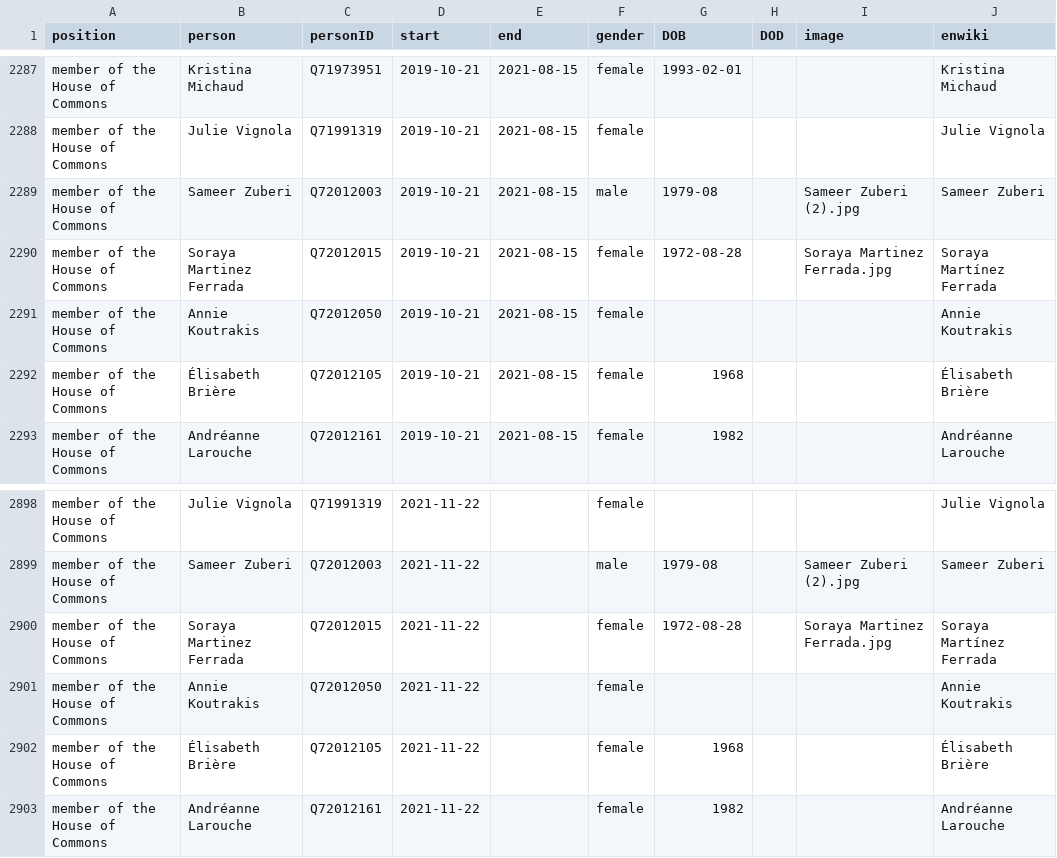
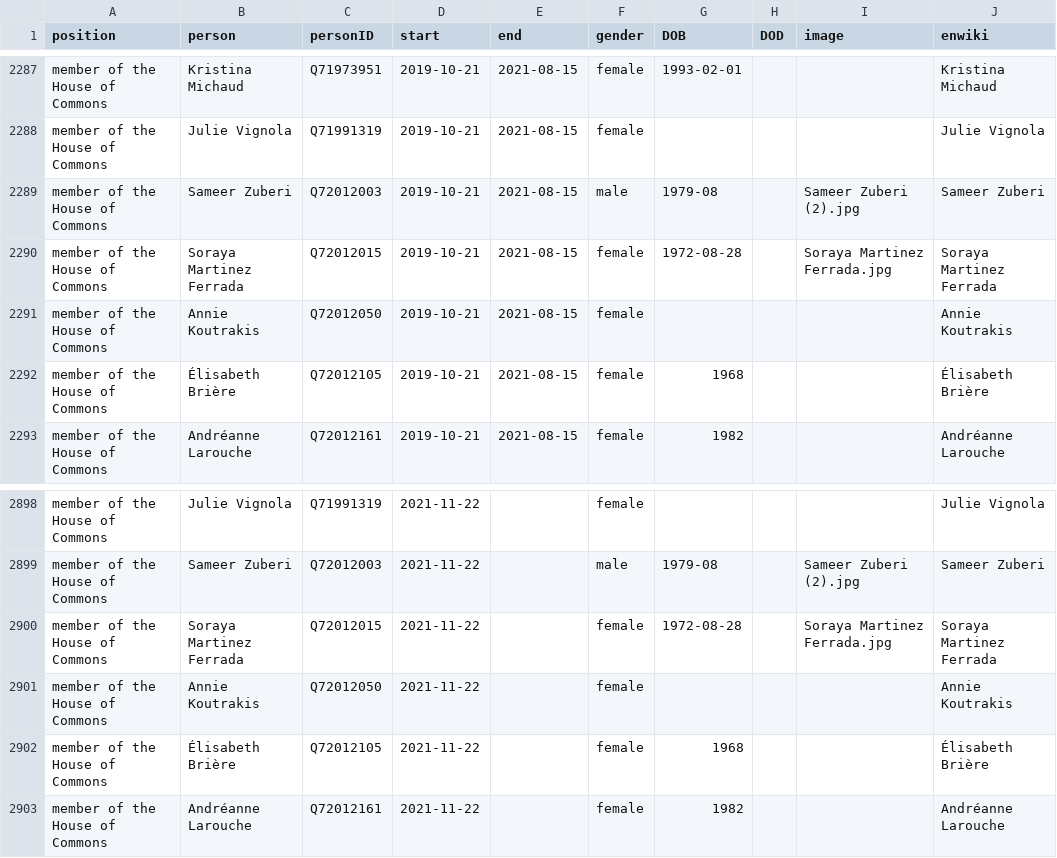
Before and after one commit to every-politician-scrapers/canada-cabinet, a CSV file: html/legislators.csv, drawn as a sheet; only a part is shown, gaps mark what is left out.

Commit message:
PCB update

```diff
--- a/html/legislators.csv
+++ b/html/legislators.csv
@@ -2289,3 +2289,3 @@ member of the House of Commons,Julie Vignola,Q71991319,2019-10-21,2021-08-15,fem
 member of the House of Commons,Sameer Zuberi,Q72012003,2019-10-21,2021-08-15,male,1979-08,,Sameer Zuberi (2).jpg,Sameer Zuberi
-member of the House of Commons,Soraya Martinez Ferrada,Q72012015,2019-10-21,2021-08-15,female,1972-08-28,,Soraya Martinez Ferrada.jpg,Soraya Martínez Ferrada
+member of the House of Commons,Soraya Martinez Ferrada,Q72012015,2019-10-21,2021-08-15,female,1972-08-28,,Soraya Martinez Ferrada.jpg,Soraya Martinez Ferrada
 member of the House of Commons,Annie Koutrakis,Q72012050,2019-10-21,2021-08-15,female,,,,Annie Koutrakis
@@ -2899,3 +2899,3 @@ member of the House of Commons,Julie Vignola,Q71991319,2021-11-22,,female,,,,Jul
 member of the House of Commons,Sameer Zuberi,Q72012003,2021-11-22,,male,1979-08,,Sameer Zuberi (2).jpg,Sameer Zuberi
-member of the House of Commons,Soraya Martinez Ferrada,Q72012015,2021-11-22,,female,1972-08-28,,Soraya Martinez Ferrada.jpg,Soraya Martínez Ferrada
+member of the House of Commons,Soraya Martinez Ferrada,Q72012015,2021-11-22,,female,1972-08-28,,Soraya Martinez Ferrada.jpg,Soraya Martinez Ferrada
 member of the House of Commons,Annie Koutrakis,Q72012050,2021-11-22,,female,,,,Annie Koutrakis
```
